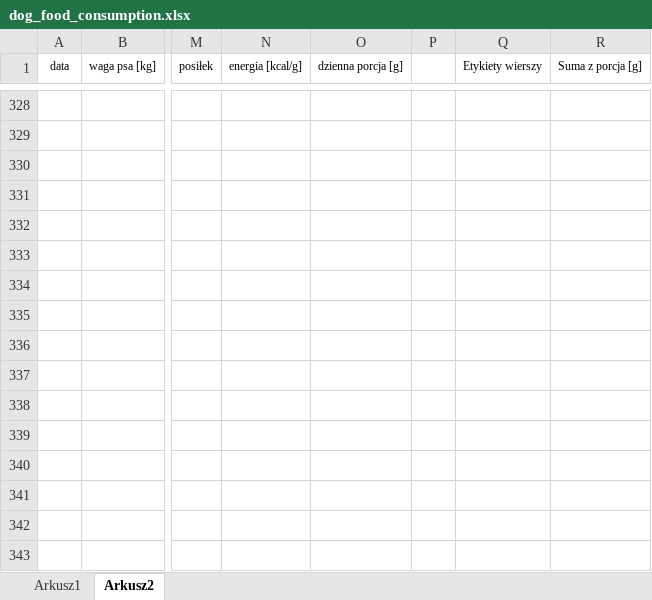
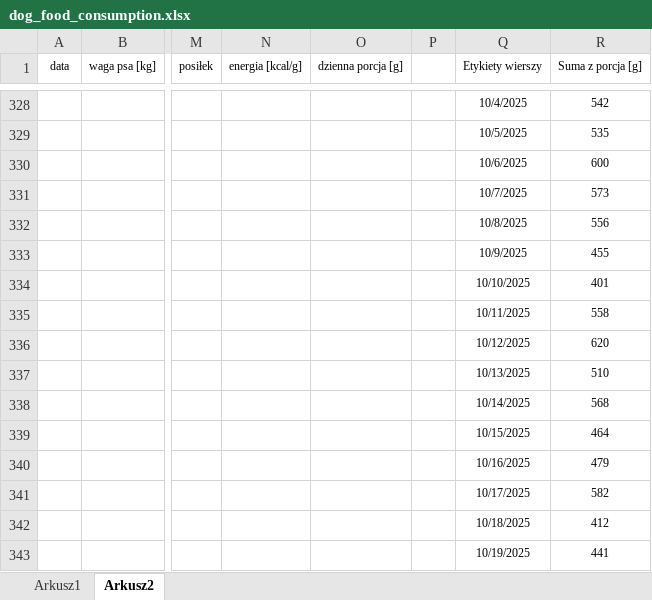
Before and after one commit to L4wr3nd/2025_PROJECTS, an Excel workbook: dog_food_consumption.xlsx, sheet Arkusz2, drawn as a sheet; only a part is shown, gaps mark what is left out; values as stored, in another font and other column widths than the file's, no borders; charts and pictures and table styles not drawn; the diff covers the shown part only; the diff names each change by its address in the sheet, - before the commit and + after, or states it on an @@ line.

```diff
--- a/dog_food_consumption.xlsx (sheet Arkusz2)
+++ b/dog_food_consumption.xlsx (sheet Arkusz2)
-Q328 (Etykiety wierszy): (empty)
+Q328 (Etykiety wierszy): 10/4/2025
-R328 (Suma z porcja [g]): (empty)
+R328 (Suma z porcja [g]): 542
-Q329 (Etykiety wierszy): (empty)
+Q329 (Etykiety wierszy): 10/5/2025
-R329 (Suma z porcja [g]): (empty)
+R329 (Suma z porcja [g]): 535
-Q330 (Etykiety wierszy): (empty)
+Q330 (Etykiety wierszy): 10/6/2025
-R330 (Suma z porcja [g]): (empty)
+R330 (Suma z porcja [g]): 600
-Q331 (Etykiety wierszy): (empty)
+Q331 (Etykiety wierszy): 10/7/2025
-R331 (Suma z porcja [g]): (empty)
+R331 (Suma z porcja [g]): 573
-Q332 (Etykiety wierszy): (empty)
+Q332 (Etykiety wierszy): 10/8/2025
-R332 (Suma z porcja [g]): (empty)
+R332 (Suma z porcja [g]): 556
-Q333 (Etykiety wierszy): (empty)
+Q333 (Etykiety wierszy): 10/9/2025
-R333 (Suma z porcja [g]): (empty)
+R333 (Suma z porcja [g]): 455
-Q334 (Etykiety wierszy): (empty)
+Q334 (Etykiety wierszy): 10/10/2025
-R334 (Suma z porcja [g]): (empty)
+R334 (Suma z porcja [g]): 401
-Q335 (Etykiety wierszy): (empty)
+Q335 (Etykiety wierszy): 10/11/2025
-R335 (Suma z porcja [g]): (empty)
+R335 (Suma z porcja [g]): 558
-Q336 (Etykiety wierszy): (empty)
+Q336 (Etykiety wierszy): 10/12/2025
-R336 (Suma z porcja [g]): (empty)
+R336 (Suma z porcja [g]): 620
-Q337 (Etykiety wierszy): (empty)
+Q337 (Etykiety wierszy): 10/13/2025
-R337 (Suma z porcja [g]): (empty)
+R337 (Suma z porcja [g]): 510
-Q338 (Etykiety wierszy): (empty)
+Q338 (Etykiety wierszy): 10/14/2025
-R338 (Suma z porcja [g]): (empty)
+R338 (Suma z porcja [g]): 568
-Q339 (Etykiety wierszy): (empty)
+Q339 (Etykiety wierszy): 10/15/2025
-R339 (Suma z porcja [g]): (empty)
+R339 (Suma z porcja [g]): 464
-Q340 (Etykiety wierszy): (empty)
+Q340 (Etykiety wierszy): 10/16/2025
-R340 (Suma z porcja [g]): (empty)
+R340 (Suma z porcja [g]): 479
-Q341 (Etykiety wierszy): (empty)
+Q341 (Etykiety wierszy): 10/17/2025
-R341 (Suma z porcja [g]): (empty)
+R341 (Suma z porcja [g]): 582
-Q342 (Etykiety wierszy): (empty)
+Q342 (Etykiety wierszy): 10/18/2025
-R342 (Suma z porcja [g]): (empty)
+R342 (Suma z porcja [g]): 412
-Q343 (Etykiety wierszy): (empty)
+Q343 (Etykiety wierszy): 10/19/2025
-R343 (Suma z porcja [g]): (empty)
+R343 (Suma z porcja [g]): 441
```
Also changed, not shown: 262 added rows and 73 edited cells elsewhere in this sheet, sheet Arkusz1, charts or pictures, 1 other file.
